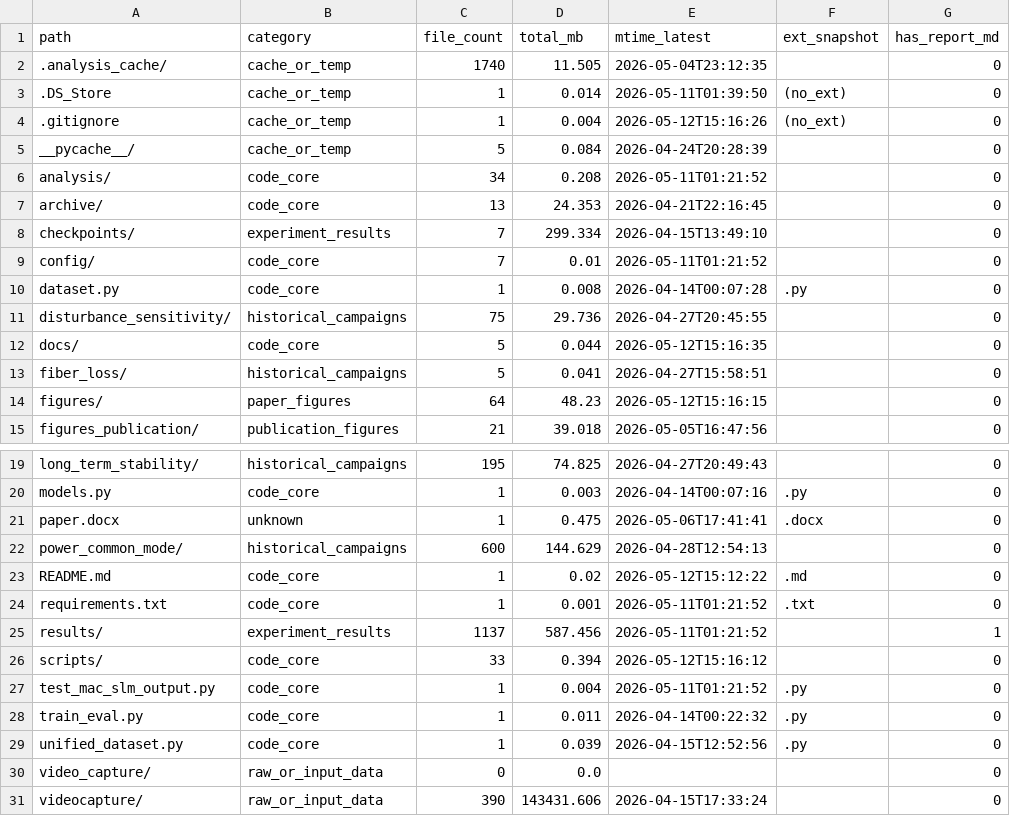
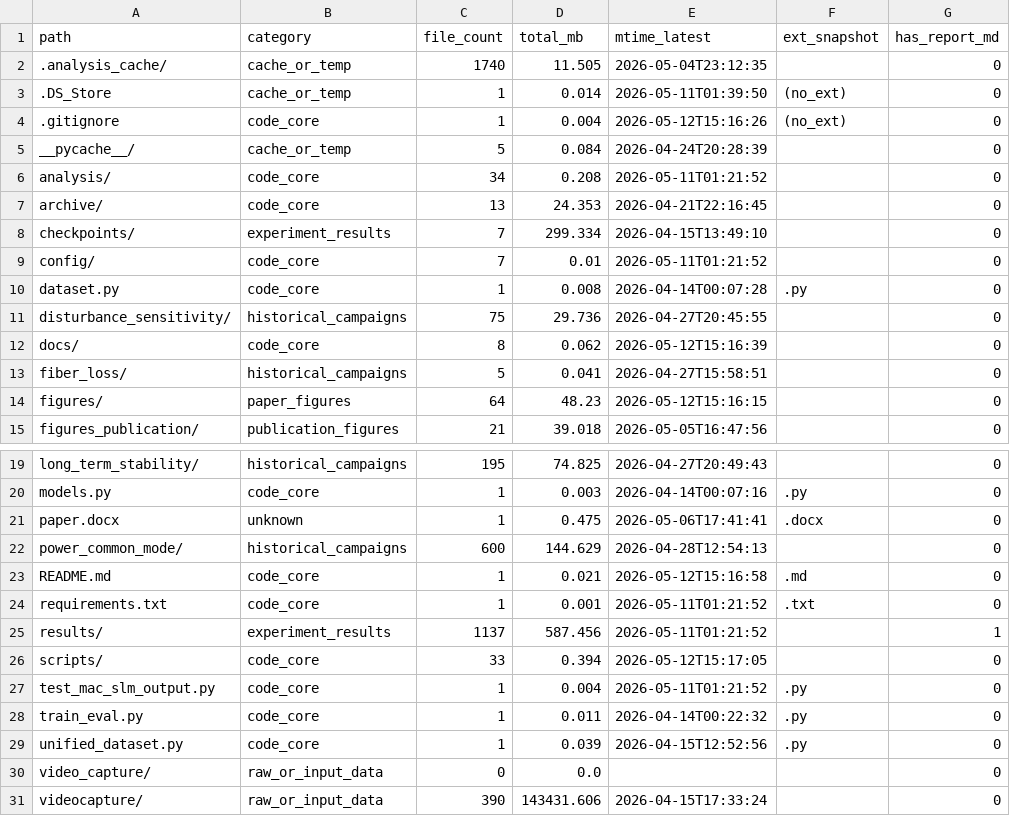
Before and after one commit to Daniel-dzq/speckle_recognition, a CSV file: docs/repository_inventory.csv, drawn as a sheet; only a part is shown, gaps mark what is left out; the diff names each change by its address in the sheet, - before the commit and + after, or states it on an @@ line.

```diff
--- a/docs/repository_inventory.csv
+++ b/docs/repository_inventory.csv
-B4 (category): cache_or_temp
+B4 (category): code_core
-C12 (file_count): 5
+C12 (file_count): 8
-D12 (total_mb): 0.044
+D12 (total_mb): 0.062
-E12 (mtime_latest): 2026-05-12T15:16:35
+E12 (mtime_latest): 2026-05-12T15:16:39
-D23 (total_mb): 0.02
+D23 (total_mb): 0.021
-E23 (mtime_latest): 2026-05-12T15:12:22
+E23 (mtime_latest): 2026-05-12T15:16:58
-E26 (mtime_latest): 2026-05-12T15:16:12
+E26 (mtime_latest): 2026-05-12T15:17:05
```
Also changed, not shown: 2 other files.
